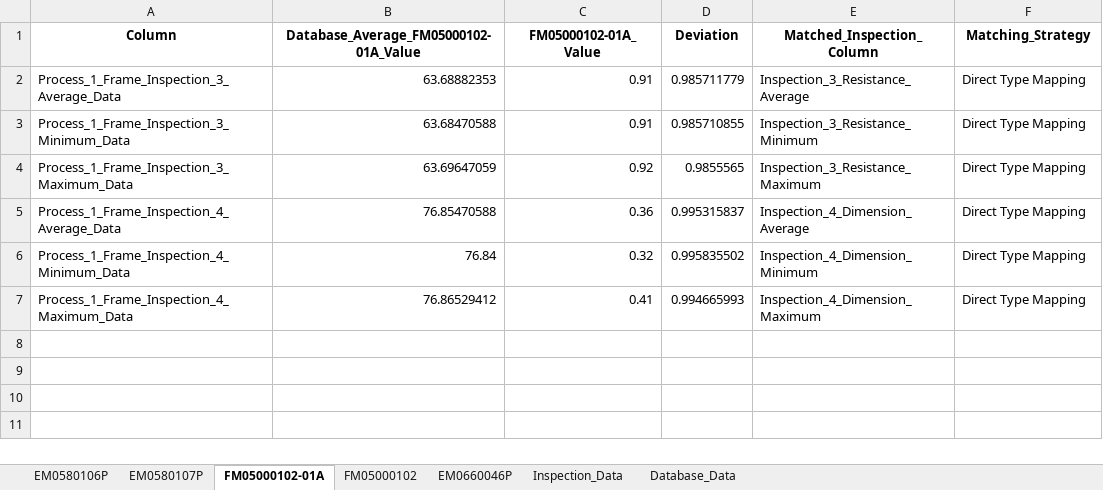
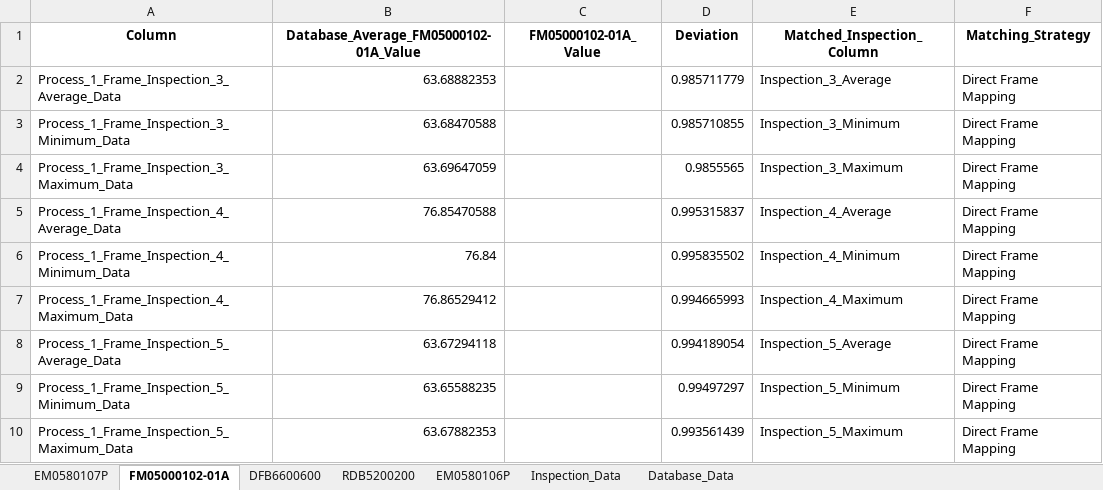
Before and after one commit to Jimcl6/material_anomaly_check_v1.1, an Excel workbook: material_data_output.xlsx, sheet FM05000102-01A, drawn as a sheet; values as stored, in another font and other column widths than the file's, no borders; the diff names each change by its address in the sheet, - before the commit and + after, or states it on an @@ line.

Commit message:
commit: con't tracing issue for frame material

```diff
--- a/material_data_output.xlsx (sheet FM05000102-01A)
+++ b/material_data_output.xlsx (sheet FM05000102-01A)
-sheet tab: FM05000102
+sheet tab: RDB5200200
-sheet tab: EM0660046P
+sheet tab: DFB6600600
@@ sheet tab order changed: EM0580107P | FM05000102-01A | DFB6600600 | RDB5200200 | EM0580106P | Inspection_Data | Database_Data @@
-C2:C3 (FM05000102-01A_Value): 0.91
+C2:C3 (FM05000102-01A_Value): (empty)
-E2 (Matched_Inspection_Column): Inspection_3_Resistance_Average
+E2 (Matched_Inspection_Column): Inspection_3_Average
-F2:F7 (Matching_Strategy): Direct Type Mapping
+F2:F7 (Matching_Strategy): Direct Frame Mapping
-E3 (Matched_Inspection_Column): Inspection_3_Resistance_Minimum
+E3 (Matched_Inspection_Column): Inspection_3_Minimum
-C4 (FM05000102-01A_Value): 0.92
+C4 (FM05000102-01A_Value): (empty)
-E4 (Matched_Inspection_Column): Inspection_3_Resistance_Maximum
+E4 (Matched_Inspection_Column): Inspection_3_Maximum
-C5 (FM05000102-01A_Value): 0.36
+C5 (FM05000102-01A_Value): (empty)
-E5 (Matched_Inspection_Column): Inspection_4_Dimension_Average
+E5 (Matched_Inspection_Column): Inspection_4_Average
-C6 (FM05000102-01A_Value): 0.32
+C6 (FM05000102-01A_Value): (empty)
-E6 (Matched_Inspection_Column): Inspection_4_Dimension_Minimum
+E6 (Matched_Inspection_Column): Inspection_4_Minimum
-C7 (FM05000102-01A_Value): 0.41
+C7 (FM05000102-01A_Value): (empty)
-E7 (Matched_Inspection_Column): Inspection_4_Dimension_Maximum
+E7 (Matched_Inspection_Column): Inspection_4_Maximum
+row 8: Process_1_Frame_Inspection_5_Average_Data | 63.67294118 |  | 0.994189054 | Inspection_5_Average | Direct Frame Mapping
+row 9: Process_1_Frame_Inspection_5_Minimum_Data | 63.65588235 |  | 0.99497297 | Inspection_5_Minimum | Direct Frame Mapping
+row 10: Process_1_Frame_Inspection_5_Maximum_Data | 63.67882353 |  | 0.993561439 | Inspection_5_Maximum | Direct Frame Mapping
```
Also changed, not shown: sheet RDB5200200, sheet Inspection_Data, sheet EM0580107P, sheet EM0580106P, 2 other files.
